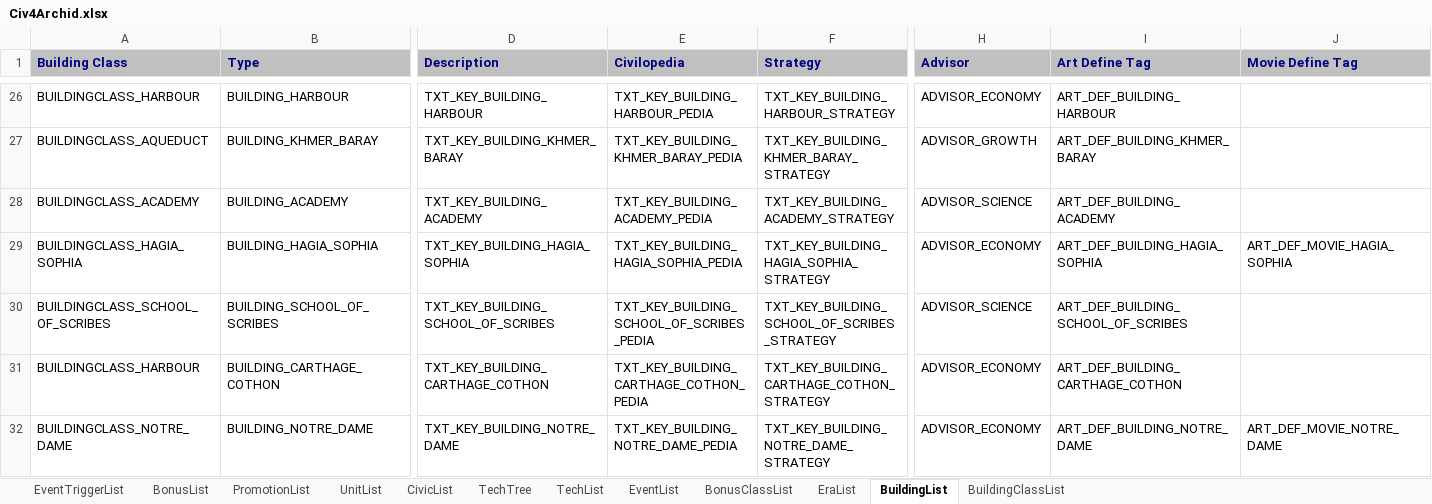
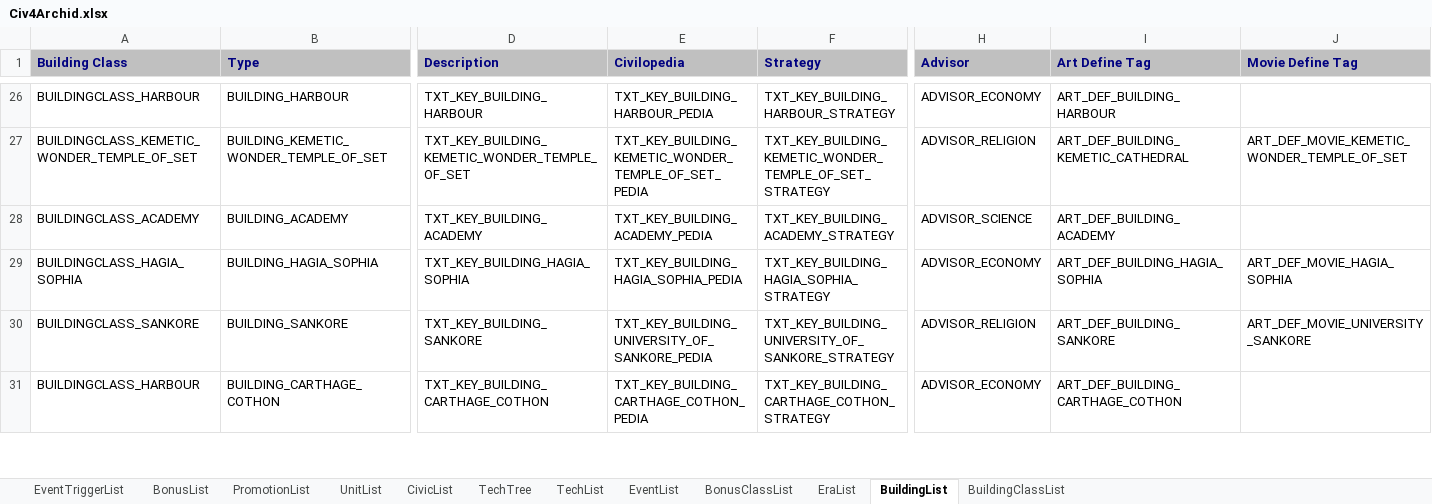
Before and after one commit to ArchidFreezer/Civ4-AB-Mod, an Excel workbook: Support/Docs/Civ4Archid.xlsx, sheet BuildingList, drawn as a sheet; only a part is shown, gaps mark what is left out; values as stored, in another font and other column widths than the file's, no borders; the diff covers the shown part only; the diff names each change by its address in the sheet, - before the commit and + after, or states it on an @@ line.

Commit message:
Add Kemetic Wonder Temple of Set
AB4-326

```diff
--- a/Support/Docs/Civ4Archid.xlsx (sheet BuildingList)
+++ b/Support/Docs/Civ4Archid.xlsx (sheet BuildingList)
-A27 (Building Class): BUILDINGCLASS_AQUEDUCT
+A27 (Building Class): BUILDINGCLASS_KEMETIC_WONDER_TEMPLE_OF_SET
-B27 (Type): BUILDING_KHMER_BARAY
+B27 (Type): BUILDING_KEMETIC_WONDER_TEMPLE_OF_SET
-D27 (Description): TXT_KEY_BUILDING_KHMER_BARAY
+D27 (Description): TXT_KEY_BUILDING_KEMETIC_WONDER_TEMPLE_OF_SET
-E27 (Civilopedia): TXT_KEY_BUILDING_KHMER_BARAY_PEDIA
+E27 (Civilopedia): TXT_KEY_BUILDING_KEMETIC_WONDER_TEMPLE_OF_SET_PEDIA
-F27 (Strategy): TXT_KEY_BUILDING_KHMER_BARAY_STRATEGY
+F27 (Strategy): TXT_KEY_BUILDING_KEMETIC_WONDER_TEMPLE_OF_SET_STRATEGY
-H27 (Advisor): ADVISOR_GROWTH
+H27 (Advisor): ADVISOR_RELIGION
-I27 (Art Define Tag): ART_DEF_BUILDING_KHMER_BARAY
+I27 (Art Define Tag): ART_DEF_BUILDING_KEMETIC_CATHEDRAL
-J27 (Movie Define Tag): (empty)
+J27 (Movie Define Tag): ART_DEF_MOVIE_KEMETIC_WONDER_TEMPLE_OF_SET
@@ row 30 moved to row 237: BUILDINGCLASS_SCHOOL_OF_SCRIBES @@
@@ row 303 moved to row 30: BUILDINGCLASS_SANKORE @@
@@ row 32 moved to row 173: BUILDINGCLASS_NOTRE_DAME @@
```
Also changed, not shown: 1 added row, 145 moved rows and 25 edited cells elsewhere in this sheet, sheet BuildingClassList, 7 other files.
